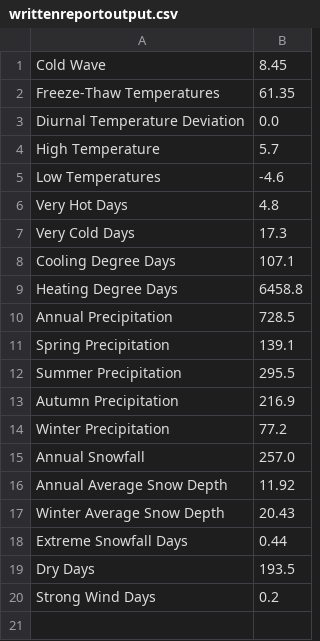
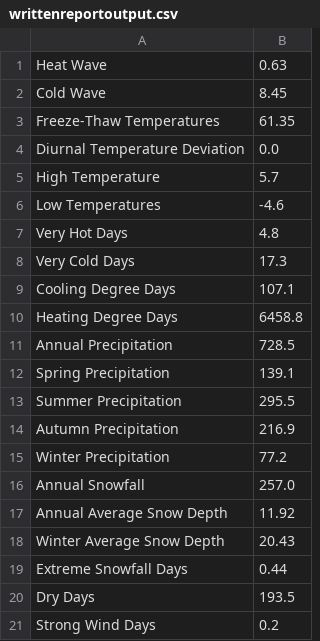
Before and after one commit to meggerrsss/Climate-Risk-Analysis, a CSV file: writtenreportoutput.csv, drawn as a sheet; the diff names each change by its address in the sheet, - before the commit and + after, or states it on an @@ line.

Commit message:
added notes to from_dailies to work on "theres no data here" checks

```diff
--- a/writtenreportoutput.csv
+++ b/writtenreportoutput.csv
+row 1: Heat Wave | 0.63
```
Also changed, not shown: 3 other files.
